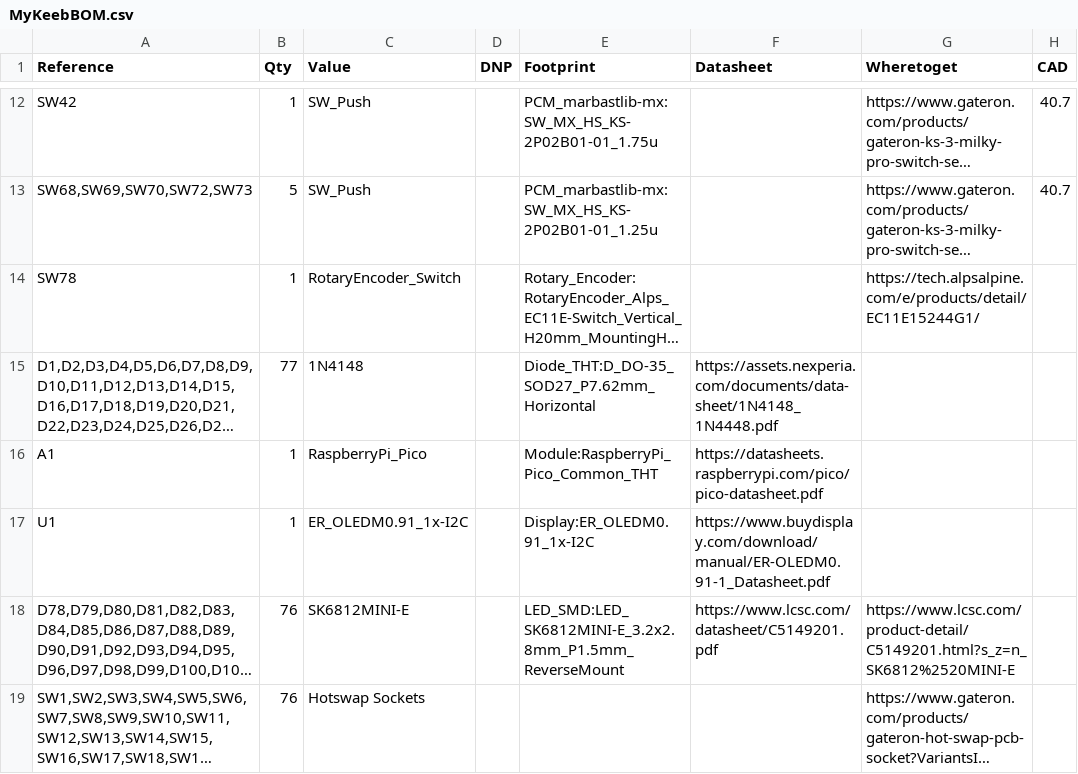
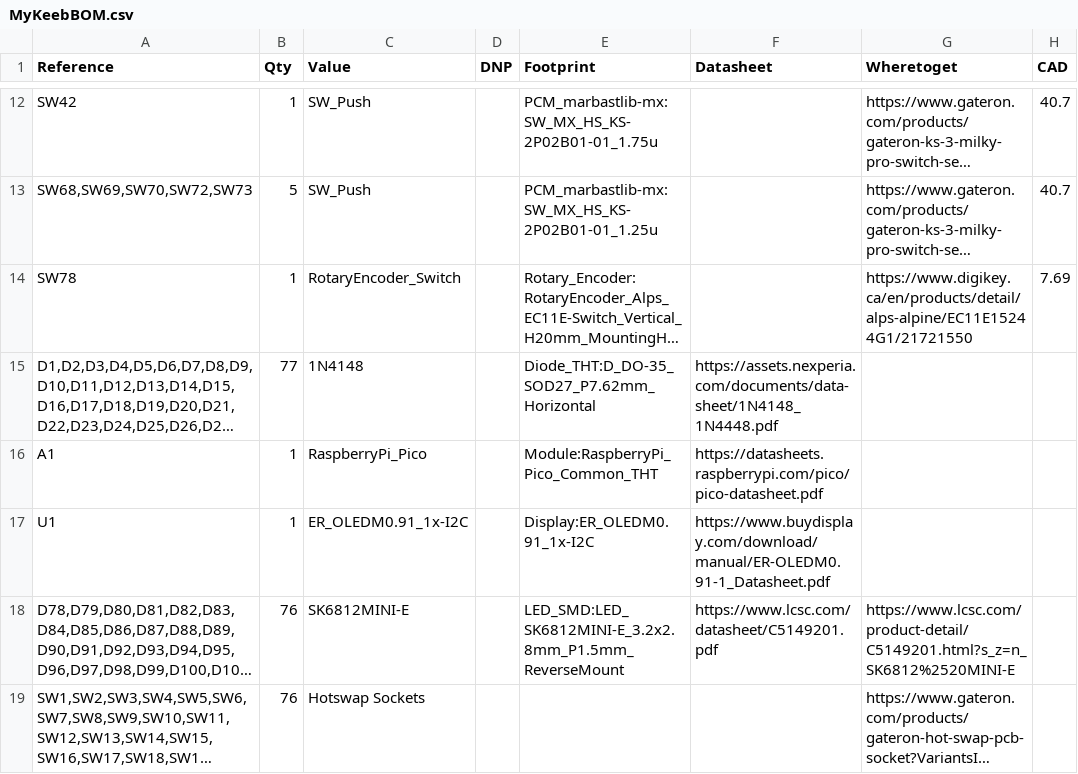
Before and after one commit to Zhane4994/my-keeb, a CSV file: MyKeebBOM.csv, drawn as a sheet; only a part is shown, gaps mark what is left out; long unchanged cells end in …; the diff names each change by its address in the sheet, - before the commit and + after, or states it on an @@ line.

Commit message:
Update SW78 switch link and price in BOM

```diff
--- a/MyKeebBOM.csv
+++ b/MyKeebBOM.csv
-G14 (Wheretoget): https://tech.alpsalpine.com/e/products/detail/EC11E15244G1/
+G14 (Wheretoget): https://www.digikey.ca/en/products/detail/alps-alpine/EC11E15244G1/21721550
-H14 (CAD): (empty)
+H14 (CAD): 7.69
```
